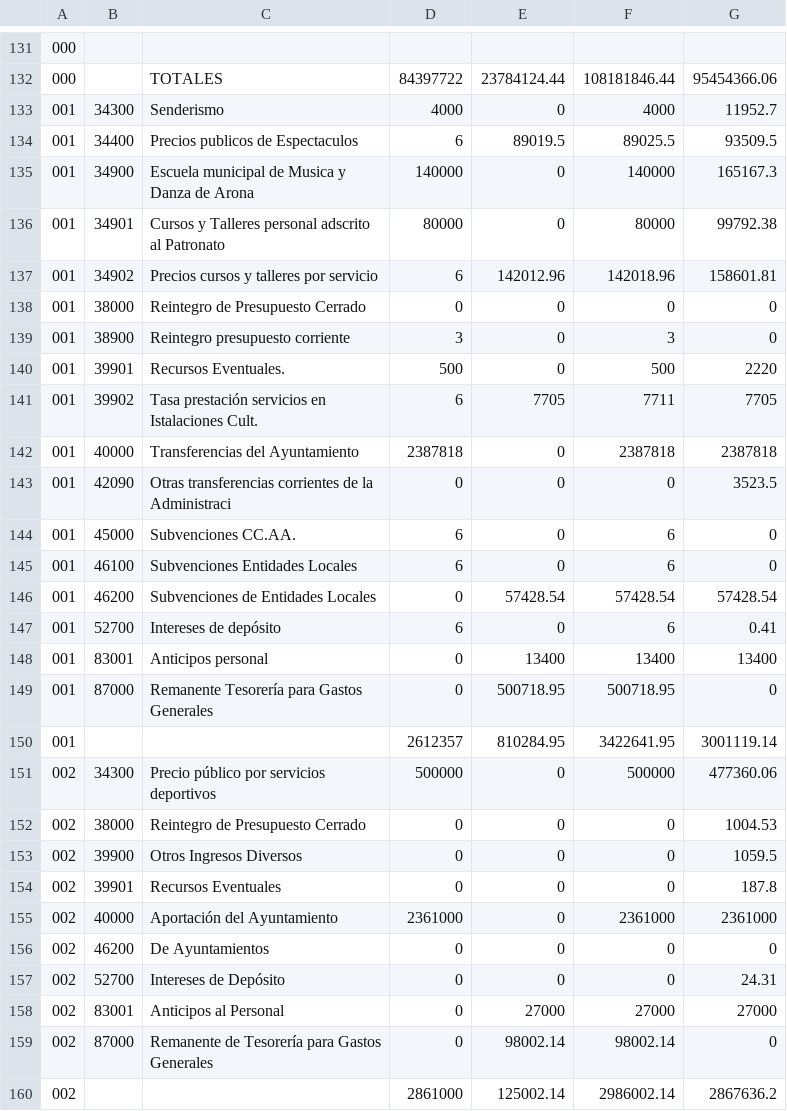
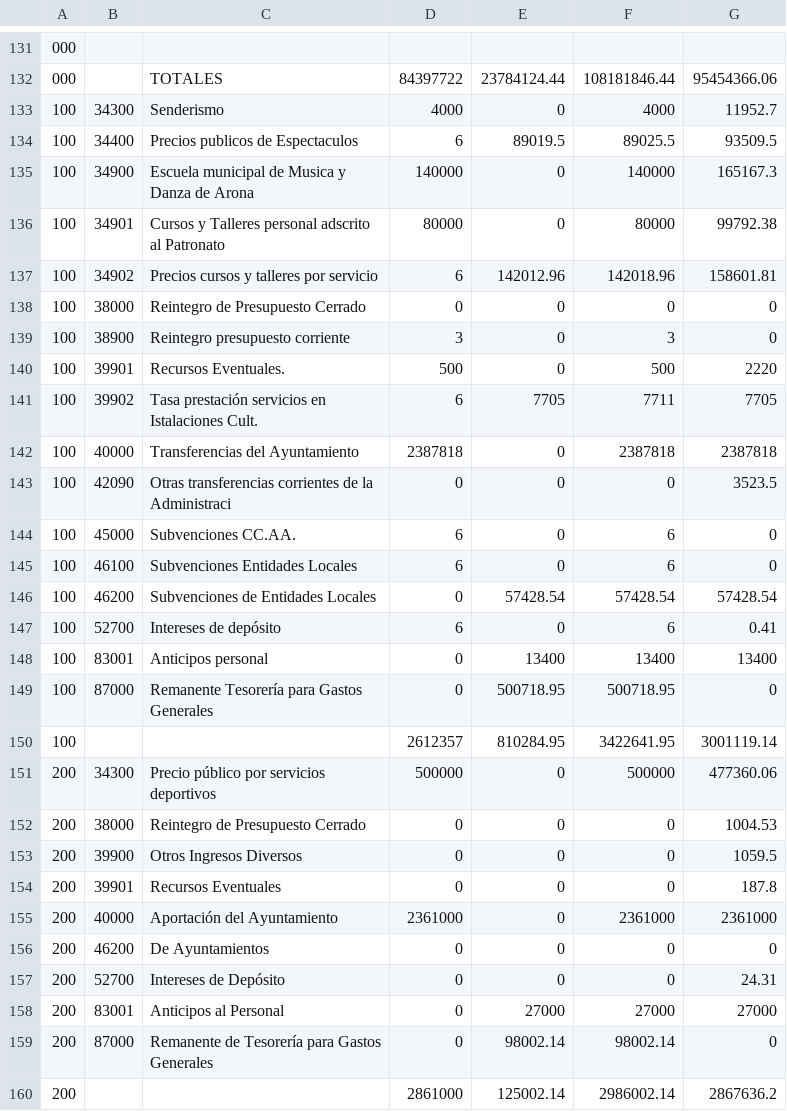
Before and after one commit to civio/presupuesto-arona, a CSV file: data/es/municipio/2013/ejecucion_ingresos.csv, drawn as a sheet; only a part is shown, gaps mark what is left out; the diff covers the shown part only.

```diff
--- a/data/es/municipio/2013/ejecucion_ingresos.csv
+++ b/data/es/municipio/2013/ejecucion_ingresos.csv
@@ -132,29 +132,29 @@
 000,,TOTALES,84397722,23784124.44,108181846.44,95454366.06
-001,34300,Senderismo,4000,0,4000,11952.7
-001,34400,Precios publicos de Espectaculos,6,89019.5,89025.5,93509.5
-001,34900,Escuela municipal de Musica y Danza de Arona,140000,0,140000,165167.3
-001,34901,Cursos y Talleres personal adscrito al Patronato,80000,0,80000,99792.38
-001,34902,Precios cursos y talleres por servicio,6,142012.96,142018.96,158601.81
-001,38000,Reintegro de Presupuesto Cerrado,0,0,0,0
-001,38900,Reintegro presupuesto corriente,3,0,3,0
-001,39901,Recursos Eventuales.,500,0,500,2220
-001,39902,Tasa prestación servicios en Istalaciones Cult.,6,7705,7711,7705
-001,40000,Transferencias del Ayuntamiento,2387818,0,2387818,2387818
-001,42090,Otras transferencias corrientes de la Administraci,0,0,0,3523.5
-001,45000,Subvenciones CC.AA.,6,0,6,0
-001,46100,Subvenciones Entidades Locales,6,0,6,0
-001,46200,Subvenciones de Entidades Locales,0,57428.54,57428.54,57428.54
-001,52700,Intereses de depósito,6,0,6,0.41
-001,83001,Anticipos personal,0,13400,13400,13400
-001,87000,Remanente Tesorería para Gastos Generales,0,500718.95,500718.95,0
-001,,,2612357,810284.95,3422641.95,3001119.14
-002,34300,Precio público por servicios deportivos,500000,0,500000,477360.06
-002,38000,Reintegro de Presupuesto Cerrado,0,0,0,1004.53
-002,39900,Otros Ingresos Diversos,0,0,0,1059.5
-002,39901,Recursos Eventuales,0,0,0,187.8
-002,40000,Aportación del Ayuntamiento,2361000,0,2361000,2361000
-002,46200,De Ayuntamientos,0,0,0,0
-002,52700,Intereses de Depósito,0,0,0,24.31
-002,83001,Anticipos al Personal,0,27000,27000,27000
-002,87000,Remanente de Tesorería para Gastos Generales,0,98002.14,98002.14,0
-002,,,2861000,125002.14,2986002.14,2867636.2
+100,34300,Senderismo,4000,0,4000,11952.7
+100,34400,Precios publicos de Espectaculos,6,89019.5,89025.5,93509.5
+100,34900,Escuela municipal de Musica y Danza de Arona,140000,0,140000,165167.3
+100,34901,Cursos y Talleres personal adscrito al Patronato,80000,0,80000,99792.38
+100,34902,Precios cursos y talleres por servicio,6,142012.96,142018.96,158601.81
+100,38000,Reintegro de Presupuesto Cerrado,0,0,0,0
+100,38900,Reintegro presupuesto corriente,3,0,3,0
+100,39901,Recursos Eventuales.,500,0,500,2220
+100,39902,Tasa prestación servicios en Istalaciones Cult.,6,7705,7711,7705
+100,40000,Transferencias del Ayuntamiento,2387818,0,2387818,2387818
+100,42090,Otras transferencias corrientes de la Administraci,0,0,0,3523.5
+100,45000,Subvenciones CC.AA.,6,0,6,0
+100,46100,Subvenciones Entidades Locales,6,0,6,0
+100,46200,Subvenciones de Entidades Locales,0,57428.54,57428.54,57428.54
+100,52700,Intereses de depósito,6,0,6,0.41
+100,83001,Anticipos personal,0,13400,13400,13400
+100,87000,Remanente Tesorería para Gastos Generales,0,500718.95,500718.95,0
+100,,,2612357,810284.95,3422641.95,3001119.14
+200,34300,Precio público por servicios deportivos,500000,0,500000,477360.06
+200,38000,Reintegro de Presupuesto Cerrado,0,0,0,1004.53
+200,39900,Otros Ingresos Diversos,0,0,0,1059.5
+200,39901,Recursos Eventuales,0,0,0,187.8
+200,40000,Aportación del Ayuntamiento,2361000,0,2361000,2361000
+200,46200,De Ayuntamientos,0,0,0,0
+200,52700,Intereses de Depósito,0,0,0,24.31
+200,83001,Anticipos al Personal,0,27000,27000,27000
+200,87000,Remanente de Tesorería para Gastos Generales,0,98002.14,98002.14,0
+200,,,2861000,125002.14,2986002.14,2867636.2
```
Also changed, not shown: 19 edited cells elsewhere in this file, data/es/clasificacion_organica.csv, data/es/municipio/2015/ejecucion_ingresos.csv, 2 other files.
